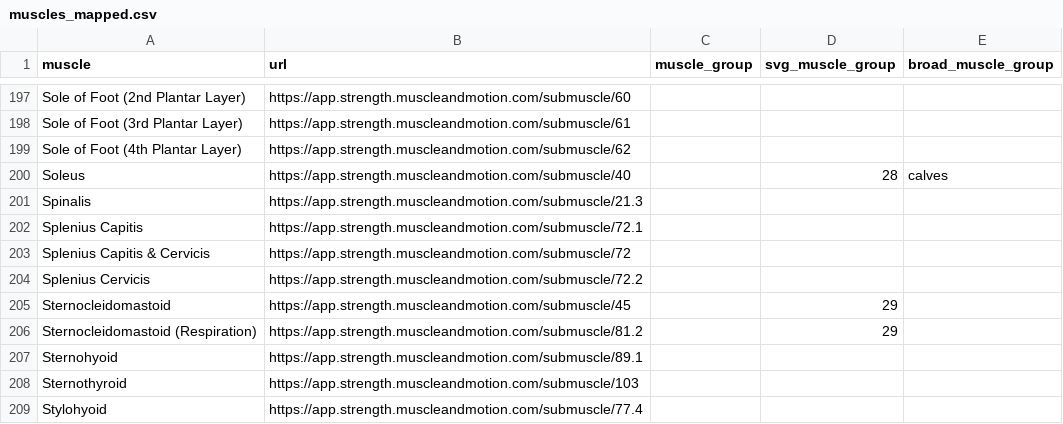
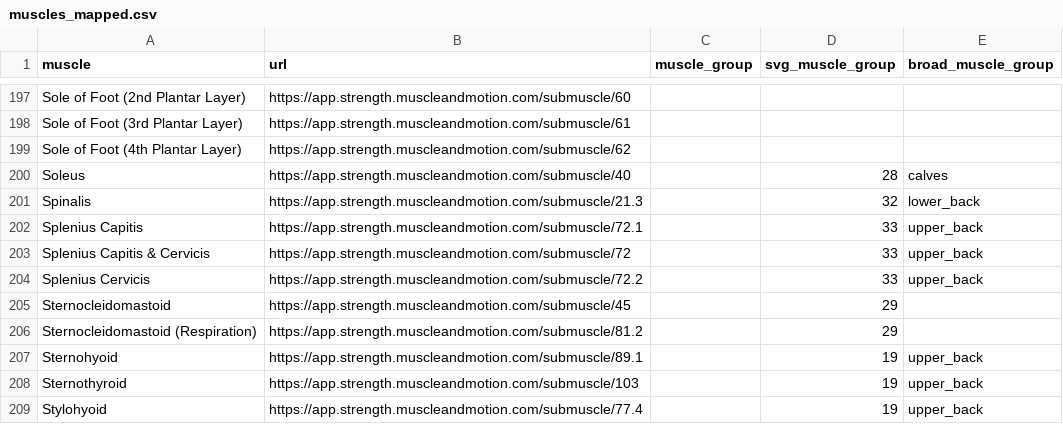
Before and after one commit to mugoosse/workout-utils, a CSV file: muscles_mapped.csv, drawn as a sheet; only a part is shown, gaps mark what is left out; the diff covers the shown part only.

Commit message:
Add more muscle mappings

```diff
--- a/muscles_mapped.csv
+++ b/muscles_mapped.csv
@@ -200,10 +200,10 @@ Sole of Foot (4th Plantar Layer),https://app.strength.muscleandmotion.com/submus
 Soleus,https://app.strength.muscleandmotion.com/submuscle/40,,28,calves
-Spinalis,https://app.strength.muscleandmotion.com/submuscle/21.3,,,
-Splenius Capitis,https://app.strength.muscleandmotion.com/submuscle/72.1,,,
-Splenius Capitis & Cervicis,https://app.strength.muscleandmotion.com/submuscle/72,,,
-Splenius Cervicis,https://app.strength.muscleandmotion.com/submuscle/72.2,,,
+Spinalis,https://app.strength.muscleandmotion.com/submuscle/21.3,,32,lower_back
+Splenius Capitis,https://app.strength.muscleandmotion.com/submuscle/72.1,,33,upper_back
+Splenius Capitis & Cervicis,https://app.strength.muscleandmotion.com/submuscle/72,,33,upper_back
+Splenius Cervicis,https://app.strength.muscleandmotion.com/submuscle/72.2,,33,upper_back
 Sternocleidomastoid,https://app.strength.muscleandmotion.com/submuscle/45,,29,
 Sternocleidomastoid (Respiration),https://app.strength.muscleandmotion.com/submuscle/81.2,,29,
-Sternohyoid,https://app.strength.muscleandmotion.com/submuscle/89.1,,,
-Sternothyroid,https://app.strength.muscleandmotion.com/submuscle/103,,,
-Stylohyoid,https://app.strength.muscleandmotion.com/submuscle/77.4,,,
+Sternohyoid,https://app.strength.muscleandmotion.com/submuscle/89.1,,19,upper_back
+Sternothyroid,https://app.strength.muscleandmotion.com/submuscle/103,,19,upper_back
+Stylohyoid,https://app.strength.muscleandmotion.com/submuscle/77.4,,19,upper_back
```
Also changed, not shown: 146 edited cells elsewhere in this file.
